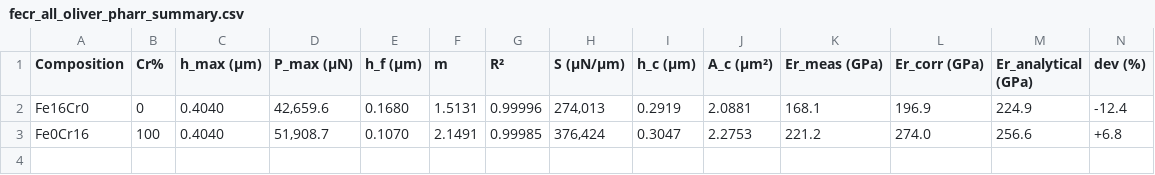
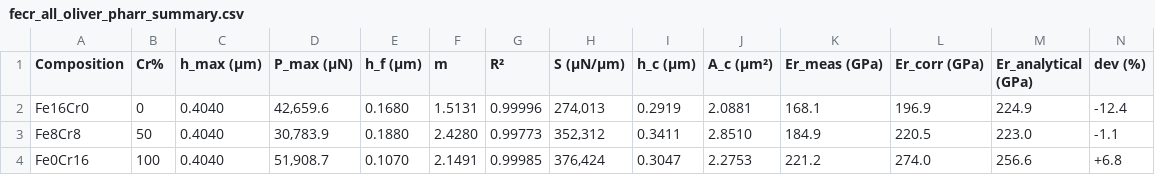
Before and after one commit to submerged-in-matrix/fe-cr_cu-ni_DFT, a CSV file: fem/post/fecr_all_oliver_pharr_summary.csv, drawn as a sheet; only a part is shown; rows hold the shown columns only; the diff names each change by its address in the sheet, - before the commit and + after, or states it on an @@ line.

```diff
--- a/fem/post/fecr_all_oliver_pharr_summary.csv
+++ b/fem/post/fecr_all_oliver_pharr_summary.csv
+row 3: Fe8Cr8 | 50 | 0.4040 | 30,783.9 | 0.1880 | 2.4280 | 0.99773 | 352,312 | 0.3411 | 2.8510 | 184.9 | 220.5 | 223.0 | -1.1
```
Also changed, not shown: fem/post/fecr_Er_uncertainty.csv, fem/post/fecr_op_results.csv, 26 other files.
